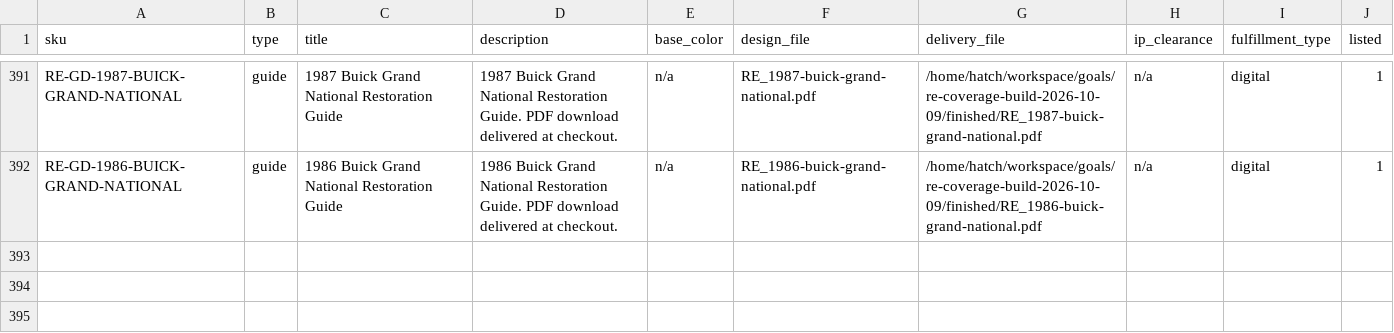
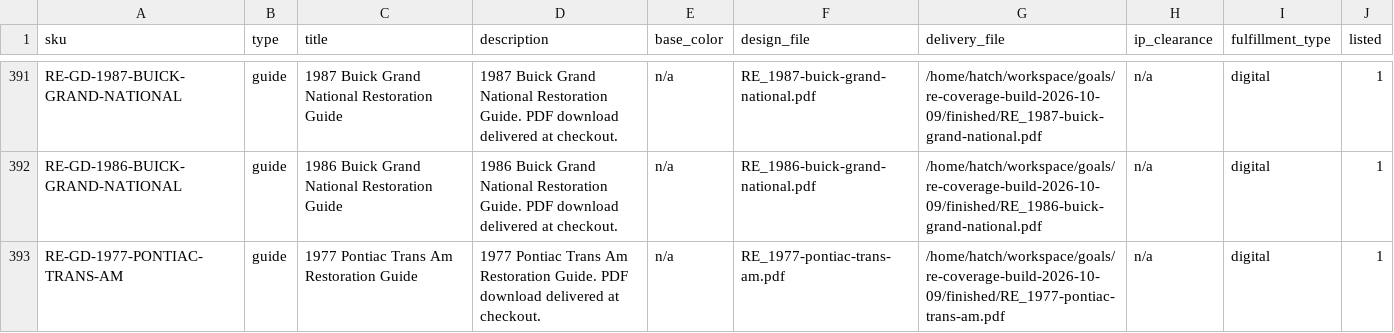
Before and after one commit to MortonBill/pushrod-store, a CSV file: data/re-catalog.csv, drawn as a sheet; only a part is shown, gaps mark what is left out; the diff names each change by its address in the sheet, - before the commit and + after, or states it on an @@ line.

Commit message:
RE-GD-1977-PONTIAC-TRANS-AM: 1977 Pontiac Trans Am Restoration Guide live at $29.95

```diff
--- a/data/re-catalog.csv
+++ b/data/re-catalog.csv
+row 393: RE-GD-1977-PONTIAC-TRANS-AM | guide | 1977 Pontiac Trans Am Restoration Guide | 1977 Pontiac Trans Am Restoration Guide. PDF download delivered at checkout. | n/a | RE_1977-pontiac-trans-am.pdf | /home/hatch/workspace/goals/re-coverage-build-2026-10-09/finished/RE_1977-pontiac-trans-am.pdf | n/a | digital | 1
```
Also changed, not shown: 3 other files.
